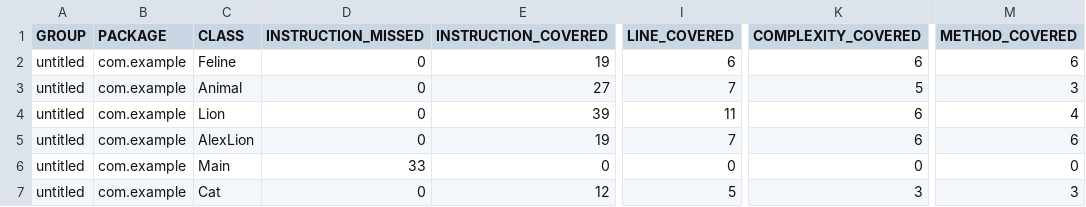
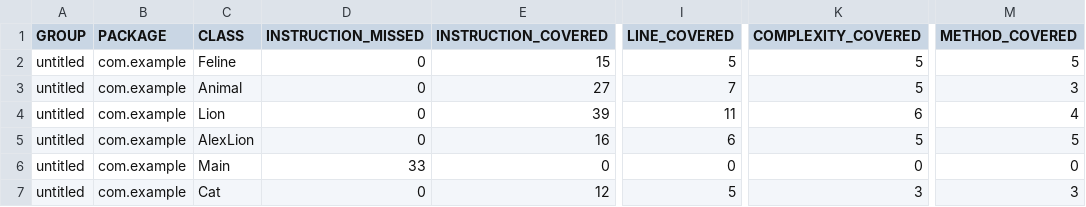
Before and after one commit to AlinaFilippova030/qa_java, a CSV file: target/site/jacoco/jacoco.csv, drawn as a sheet; only a part is shown, gaps mark what is left out; the diff names each change by its address in the sheet, - before the commit and + after, or states it on an @@ line.

Commit message:
Parameterized tests in separate class, fixed method naming formant, removed unused methods, changed dependency injection

```diff
--- a/target/site/jacoco/jacoco.csv
+++ b/target/site/jacoco/jacoco.csv
-E2 (INSTRUCTION_COVERED): 19
+E2 (INSTRUCTION_COVERED): 15
-I2 (LINE_COVERED): 6
+I2 (LINE_COVERED): 5
-K2 (COMPLEXITY_COVERED): 6
+K2 (COMPLEXITY_COVERED): 5
-M2 (METHOD_COVERED): 6
+M2 (METHOD_COVERED): 5
-E5 (INSTRUCTION_COVERED): 19
+E5 (INSTRUCTION_COVERED): 16
-I5 (LINE_COVERED): 7
+I5 (LINE_COVERED): 6
-K5 (COMPLEXITY_COVERED): 6
+K5 (COMPLEXITY_COVERED): 5
-M5 (METHOD_COVERED): 6
+M5 (METHOD_COVERED): 5
```
Also changed, not shown: 26 other files.
